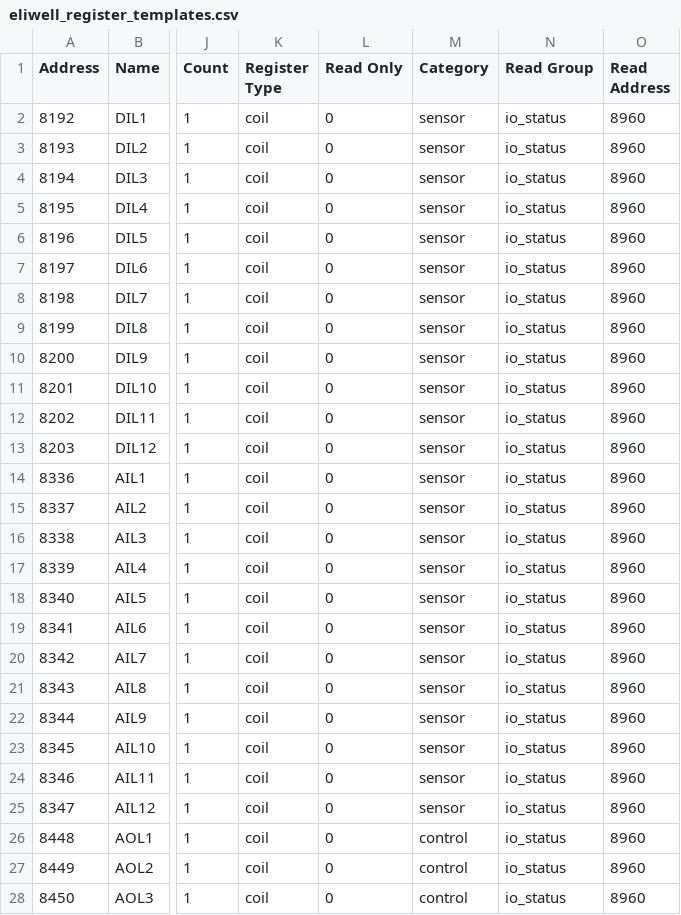
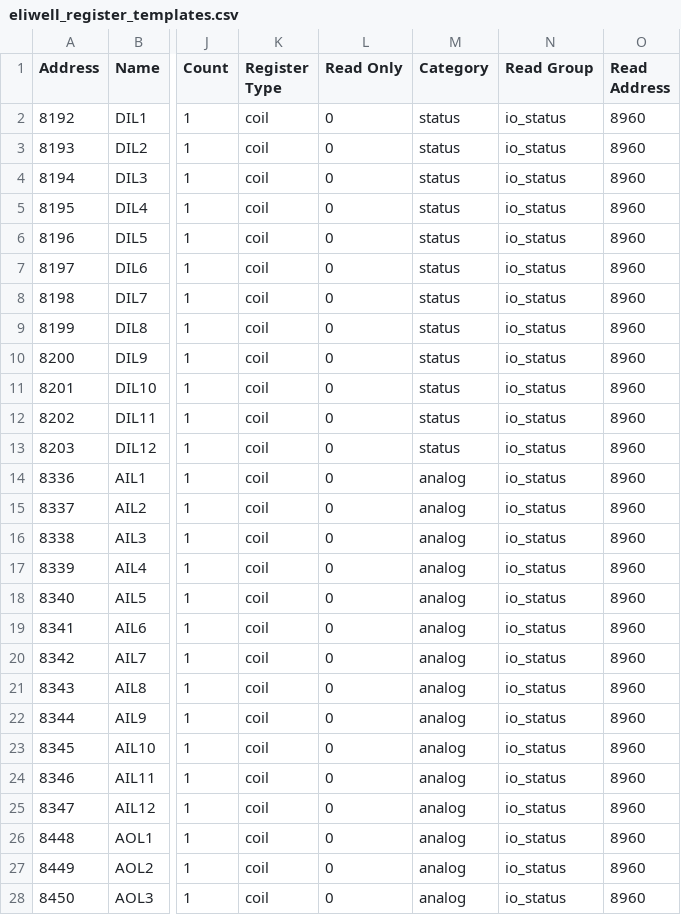
Before and after one commit to Farm-Bits/farm-bits-web, a CSV file: lib/assets/eliwell_register_templates.csv, drawn as a sheet; only a part is shown, gaps mark what is left out; the diff covers the shown part only; the diff names each change by its address in the sheet, - before the commit and + after, or states it on an @@ line.

Commit message:
Move Data Category In Measurement Subtypes and Interfaces

```diff
--- a/lib/assets/eliwell_register_templates.csv
+++ b/lib/assets/eliwell_register_templates.csv
-M2:M13 (Category): sensor
+M2:M13 (Category): status
-M14:M25 (Category): sensor
+M14:M25 (Category): analog
-M26:M28 (Category): control
+M26:M28 (Category): analog
```
Also changed, not shown: 37 edited cells elsewhere in this file, 11 other files.
